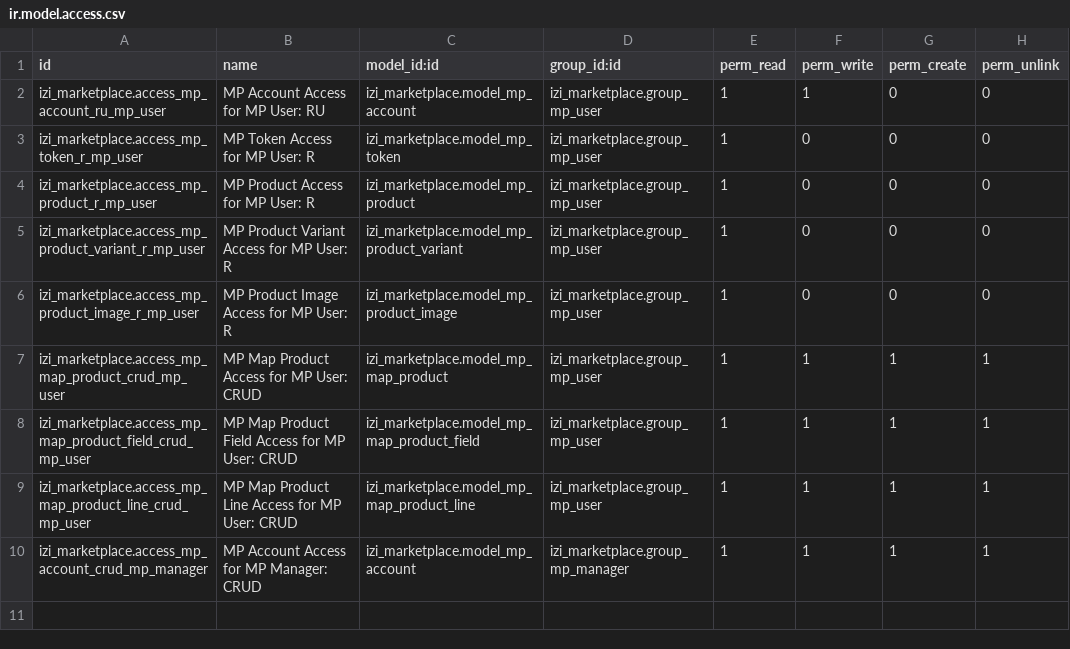
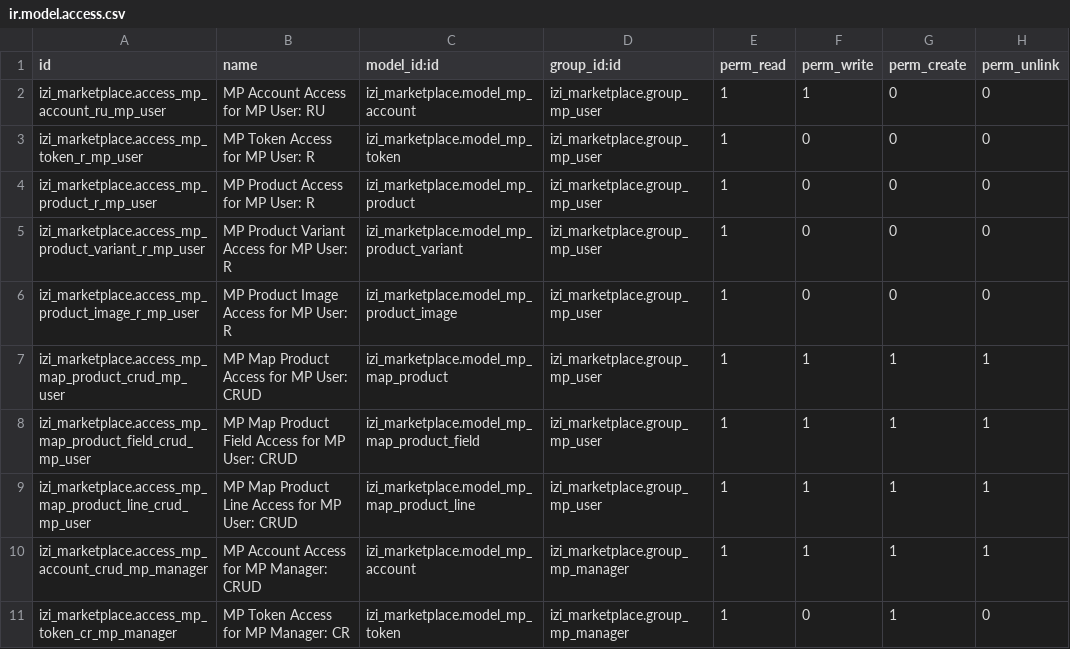
Before and after one commit to yourant/Sandyhartono, a CSV file: izi_marketplace/security/ir.model.access.csv, drawn as a sheet; the diff names each change by its address in the sheet, - before the commit and + after, or states it on an @@ line.

Commit message:
[FIX][izi_mp] Set CR Access to mp.token for MP Manager

```diff
--- a/izi_marketplace/security/ir.model.access.csv
+++ b/izi_marketplace/security/ir.model.access.csv
+row 11: izi_marketplace.access_mp_token_cr_mp_manager | MP Token Access for MP Manager: CR | izi_marketplace.model_mp_token | izi_marketplace.group_mp_manager | 1 | 0 | 1 | 0
```
